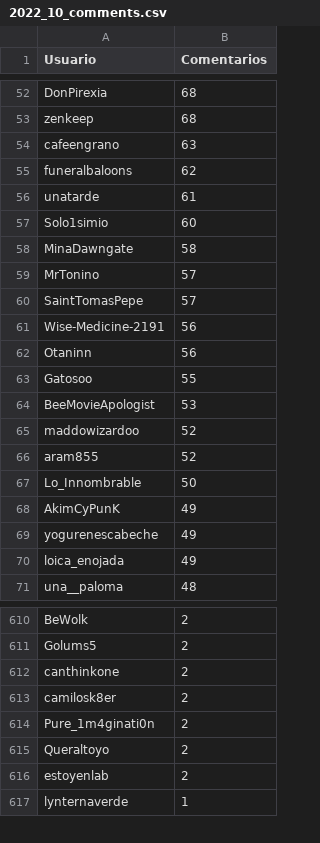
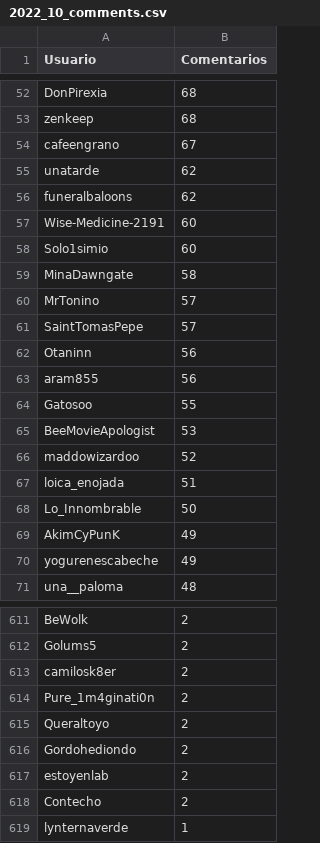
Before and after one commit to djxzinik/rChileRandom-Bot, a CSV file: weekly/2022_10_comments.csv, drawn as a sheet; only a part is shown, gaps mark what is left out; the diff covers the shown part only.

```diff
--- a/weekly/2022_10_comments.csv
+++ b/weekly/2022_10_comments.csv
@@ -53,5 +53,6 @@ DonPirexia,68
 zenkeep,68
-cafeengrano,63
+cafeengrano,67
+unatarde,62
 funeralbaloons,62
-unatarde,61
+Wise-Medicine-2191,60
 Solo1simio,60
@@ -60,4 +61,4 @@ MrTonino,57
 SaintTomasPepe,57
-Wise-Medicine-2191,56
 Otaninn,56
+aram855,56
 Gatosoo,55
@@ -65,3 +66,3 @@ BeeMovieApologist,53
 maddowizardoo,52
-aram855,52
+loica_enojada,51
 Lo_Innombrable,50
@@ -69,3 +70,2 @@ AkimCyPunK,49
 yogurenescabeche,49
-loica_enojada,49
 una__paloma,48
@@ -611,3 +612,2 @@ BeWolk,2
 Golums5,2
-canthinkone,2
 camilosk8er,2
@@ -615,3 +615,5 @@ Pure_1m4ginati0n,2
 Queraltoyo,2
+Gordohediondo,2
 estoyenlab,2
+Contecho,2
 lynternaverde,1
```
Also changed, not shown: 15 added rows, 15 removed rows and 9 edited cells elsewhere in this file, Users_comments.csv, 5 other files.
